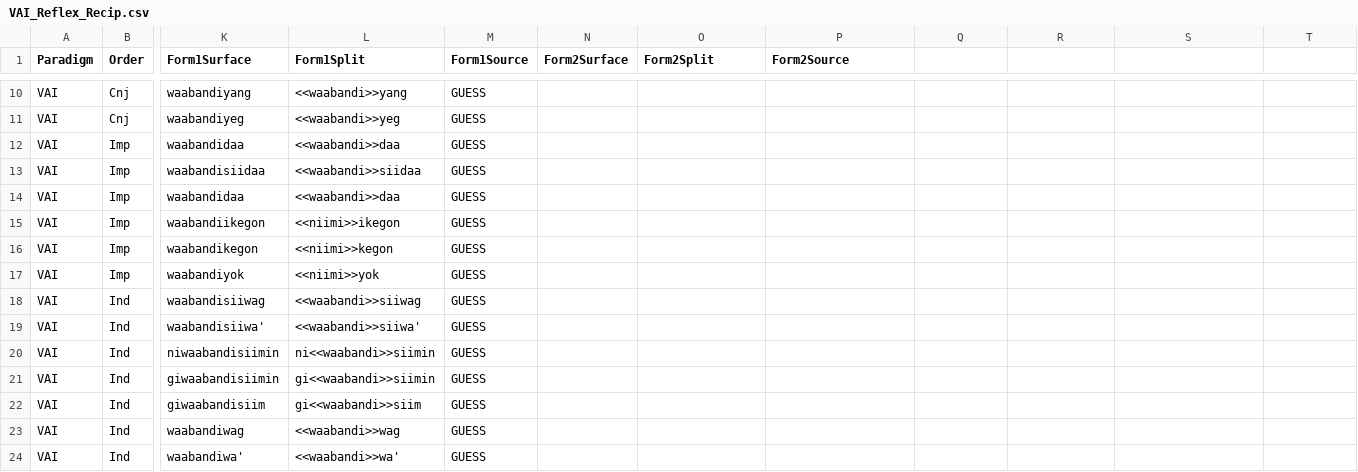
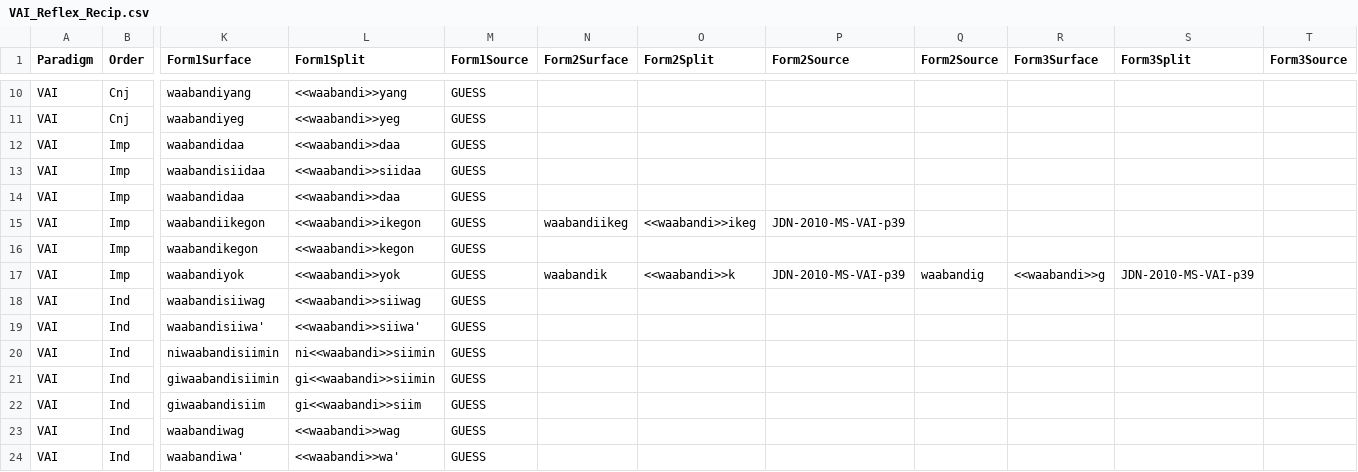
Before and after one commit to ELF-Lab/OjibweMorph, a CSV file: VerbSpreadsheets/VAI_Reflex_Recip.csv, drawn as a sheet; only a part is shown, gaps mark what is left out; the diff names each change by its address in the sheet, - before the commit and + after, or states it on an @@ line.

Commit message:
Update VAI_Reflex_Recip.csv

```diff
--- a/VerbSpreadsheets/VAI_Reflex_Recip.csv
+++ b/VerbSpreadsheets/VAI_Reflex_Recip.csv
-Q1: (empty)
+Q1: Form2Source
-R1: (empty)
+R1: Form3Surface
-S1: (empty)
+S1: Form3Split
-T1: (empty)
+T1: Form3Source
-L15 (Form1Split): <<niimi>>ikegon
+L15 (Form1Split): <<waabandi>>ikegon
-N15 (Form2Surface): (empty)
+N15 (Form2Surface): waabandiikeg
-O15 (Form2Split): (empty)
+O15 (Form2Split): <<waabandi>>ikeg
-P15 (Form2Source): (empty)
+P15 (Form2Source): JDN-2010-MS-VAI-p39
-L16 (Form1Split): <<niimi>>kegon
+L16 (Form1Split): <<waabandi>>kegon
-L17 (Form1Split): <<niimi>>yok
+L17 (Form1Split): <<waabandi>>yok
-N17 (Form2Surface): (empty)
+N17 (Form2Surface): waabandik
-O17 (Form2Split): (empty)
+O17 (Form2Split): <<waabandi>>k
-P17 (Form2Source): (empty)
+P17 (Form2Source): JDN-2010-MS-VAI-p39
-Q17 (Form2Source): (empty)
+Q17 (Form2Source): waabandig
-R17 (Form3Surface): (empty)
+R17 (Form3Surface): <<waabandi>>g
-S17 (Form3Split): (empty)
+S17 (Form3Split): JDN-2010-MS-VAI-p39
```
